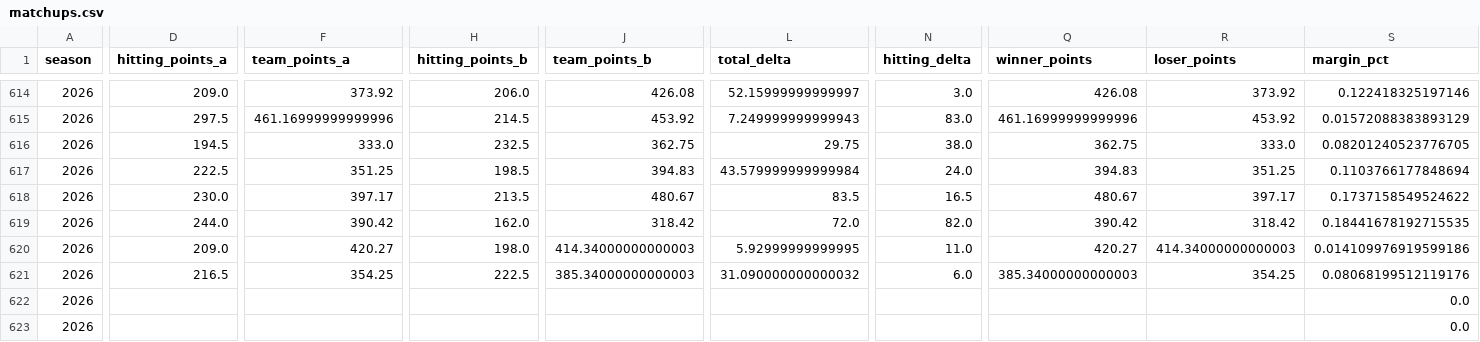
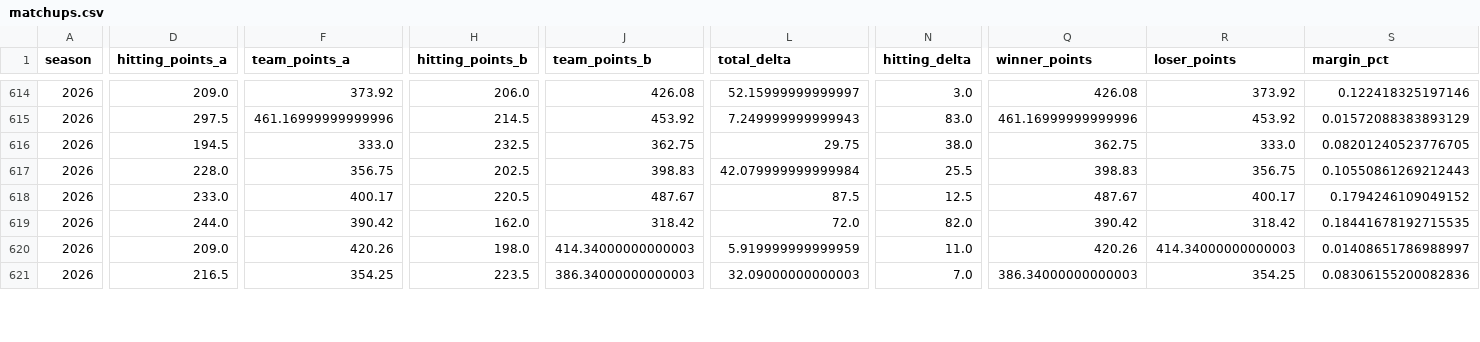
Before and after one commit to alexboyce3/fbl_dash, a CSV file: data/matchups.csv, drawn as a sheet; only a part is shown, gaps mark what is left out; removed rows and columns are numbered as before the commit, all else as after; rows hold the shown columns only; the diff covers the shown part only; the diff names each change by its address in the sheet, - before the commit and + after, or states it on an @@ line.

```diff
--- a/data/matchups.csv
+++ b/data/matchups.csv
-D617 (hitting_points_a): 222.5
+D617 (hitting_points_a): 228.0
-F617 (team_points_a): 351.25
+F617 (team_points_a): 356.75
-H617 (hitting_points_b): 198.5
+H617 (hitting_points_b): 202.5
-J617 (team_points_b): 394.83
+J617 (team_points_b): 398.83
-L617 (total_delta): 43.579999999999984
+L617 (total_delta): 42.079999999999984
-N617 (hitting_delta): 24.0
+N617 (hitting_delta): 25.5
-Q617 (winner_points): 394.83
+Q617 (winner_points): 398.83
-R617 (loser_points): 351.25
+R617 (loser_points): 356.75
-S617 (margin_pct): 0.1103766177848694
+S617 (margin_pct): 0.10550861269212443
-D618 (hitting_points_a): 230.0
+D618 (hitting_points_a): 233.0
-F618 (team_points_a): 397.17
+F618 (team_points_a): 400.17
-H618 (hitting_points_b): 213.5
+H618 (hitting_points_b): 220.5
-J618 (team_points_b): 480.67
+J618 (team_points_b): 487.67
-L618 (total_delta): 83.5
+L618 (total_delta): 87.5
-N618 (hitting_delta): 16.5
+N618 (hitting_delta): 12.5
-Q618 (winner_points): 480.67
+Q618 (winner_points): 487.67
-R618 (loser_points): 397.17
+R618 (loser_points): 400.17
-S618 (margin_pct): 0.1737158549524622
+S618 (margin_pct): 0.1794246109049152
-F620 (team_points_a): 420.27
+F620 (team_points_a): 420.26
-L620 (total_delta): 5.92999999999995
+L620 (total_delta): 5.919999999999959
-Q620 (winner_points): 420.27
+Q620 (winner_points): 420.26
-S620 (margin_pct): 0.014109976919599186
+S620 (margin_pct): 0.01408651786988997
-H621 (hitting_points_b): 222.5
+H621 (hitting_points_b): 223.5
-J621 (team_points_b): 385.34000000000003
+J621 (team_points_b): 386.34000000000003
-L621 (total_delta): 31.090000000000032
+L621 (total_delta): 32.09000000000003
-N621 (hitting_delta): 6.0
+N621 (hitting_delta): 7.0
-Q621 (winner_points): 385.34000000000003
+Q621 (winner_points): 386.34000000000003
-S621 (margin_pct): 0.08068199512119176
+S621 (margin_pct): 0.08306155200082836
-row 622: 2026 |  |  |  |  |  |  |  |  | 0.0
-row 623: 2026 |  |  |  |  |  |  |  |  | 0.0
```
Also changed, not shown: 5 added rows, 3 removed rows and 2 edited cells elsewhere in this file, data/hitting_stats.csv, data/pitching_stats.csv, 2 other files.
